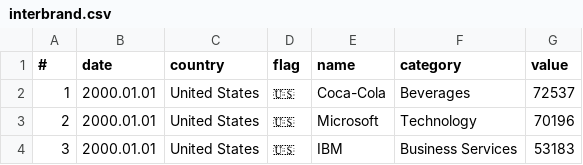
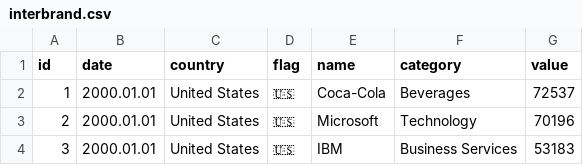
Before and after one commit to Endorrfin/js-24, a CSV file: D3/d3_collections/Interbrands race with scrubber/files/interbrand.csv, drawn as a sheet; only a part is shown.

Commit message:
✅ D3.js: d3 collections | brand race | improving readability

```diff
--- a/D3/d3_collections/Interbrands race with scrubber/files/interbrand.csv
+++ b/D3/d3_collections/Interbrands race with scrubber/files/interbrand.csv
@@ -1,2 +1,2 @@
-#,date,country,flag,name,category,value
+id,date,country,flag,name,category,value
 1,2000.01.01,United States,🇺🇸,Coca-Cola,Beverages,72537
```
Also changed, not shown: 7 other files.
